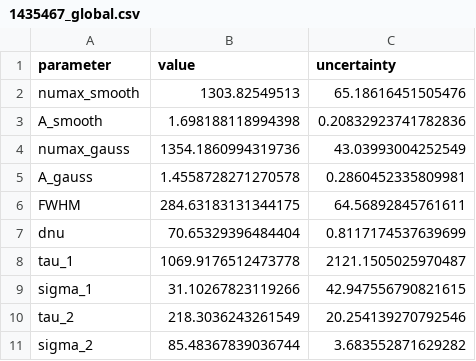
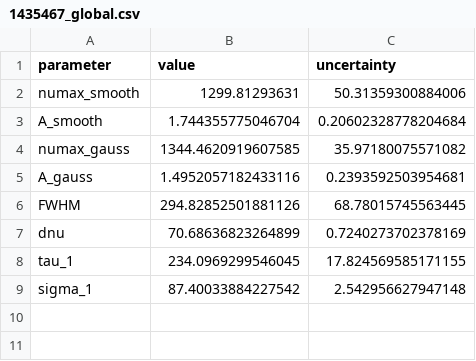
Before and after one commit to ashleychontos/pySYD, a CSV file: docs/_static/quickstart/1435467_global.csv, drawn as a sheet.

```diff
--- a/docs/_static/quickstart/1435467_global.csv
+++ b/docs/_static/quickstart/1435467_global.csv
@@ -1,11 +1,9 @@
 parameter,value,uncertainty
-numax_smooth,1303.82549513,65.18616451505476
-A_smooth,1.698188118994398,0.20832923741782836
-numax_gauss,1354.1860994319736,43.03993004252549
-A_gauss,1.4558728271270578,0.2860452335809981
-FWHM,284.63183131344175,64.56892845761611
-dnu,70.65329396484404,0.8117174537639699
-tau_1,1069.9176512473778,2121.1505025970487
-sigma_1,31.10267823119266,42.947556790821615
-tau_2,218.3036243261549,20.254139270792546
-sigma_2,85.48367839036744,3.683552871629282
+numax_smooth,1299.81293631,50.31359300884006
+A_smooth,1.744355775046704,0.20602328778204684
+numax_gauss,1344.4620919607585,35.97180075571082
+A_gauss,1.4952057182433116,0.2393592503954681
+FWHM,294.82852501881126,68.78015745563445
+dnu,70.68636823264899,0.7240273702378169
+tau_1,234.0969299546045,17.824569585171155
+sigma_1,87.40033884227542,2.542956627947148
```
Also changed, not shown: 22 other files.
